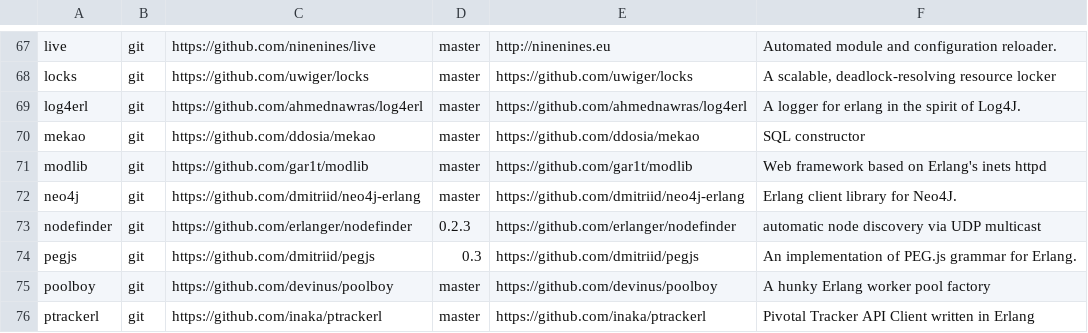
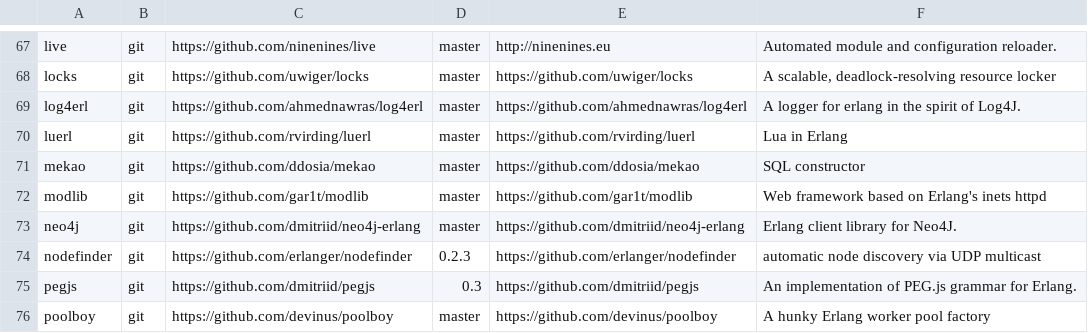
Before and after one commit to ninenines/erlang.mk, a TSV file: packages.v2.tsv, drawn as a sheet; only a part is shown, gaps mark what is left out; the shorter side is filled out with more unchanged rows.

Commit message:
Add package luerl to the index

```diff
--- a/packages.v2.tsv
+++ b/packages.v2.tsv
@@ -69,2 +69,3 @@ locks	git	https://github.com/uwiger/locks	master	https://github.com/uwiger/locks
 log4erl	git	https://github.com/ahmednawras/log4erl	master	https://github.com/ahmednawras/log4erl	A logger for erlang in the spirit of Log4J.
+luerl	git	https://github.com/rvirding/luerl	master	https://github.com/rvirding/luerl	Lua in Erlang
 mekao	git	https://github.com/ddosia/mekao	master	https://github.com/ddosia/mekao	SQL constructor
```
Also changed, not shown: packages.v1.tsv, 1 other file.
